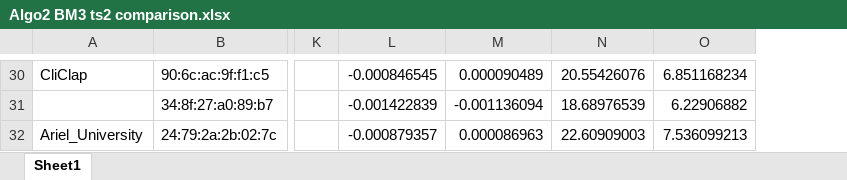
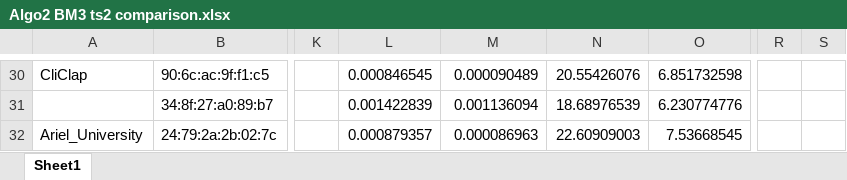
Before and after one commit to OReznyk/Csv_to_Kml_Converter, an Excel workbook: doc_ex2/Algorithm comparisons/Algo2 BM3 ts2 comparison.xlsx, sheet Sheet1, drawn as a sheet; only a part is shown, gaps mark what is left out; values as stored, in another font and other column widths than the file's, no borders; removed rows and columns are numbered as before the commit, all else as after; the diff covers the shown part only; the diff names each change by its address in the sheet, - before the commit and + after, or states it on an @@ line.

```diff
--- a/doc_ex2/Algorithm comparisons/Algo2 BM3 ts2 comparison.xlsx (sheet Sheet1)
+++ b/doc_ex2/Algorithm comparisons/Algo2 BM3 ts2 comparison.xlsx (sheet Sheet1)
-column L, rows 30-32: -0.000846545 | -0.001422839 | -0.000879357
+column L, rows 30-32: 0.000846545 | 0.001422839 | 0.000879357
-column O, rows 30-32: 6.851168234 | 6.22906882 | 7.536099213
+column O, rows 30-32: 6.851732598 | 6.230774776 | 7.53668545
+column R, empty
+column S, empty
-M31: -0.001136094
+M31: 0.001136094
```
Also changed, not shown: 22 edited cells elsewhere in this sheet, formulas that keep their value, doc_ex2/Algorithm comparisons/Algo2 BM2 ts1 comparison.xlsx, doc_ex2/Algorithm comparisons/Algo2 BM2 ts2 comparison.xlsx, 2 other files.
